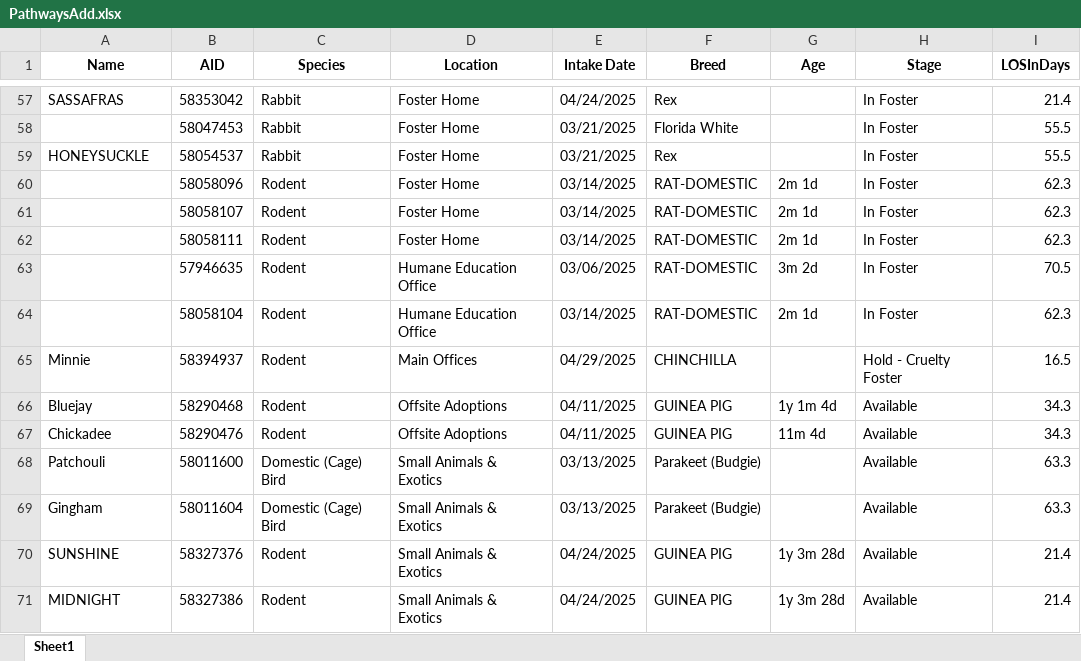
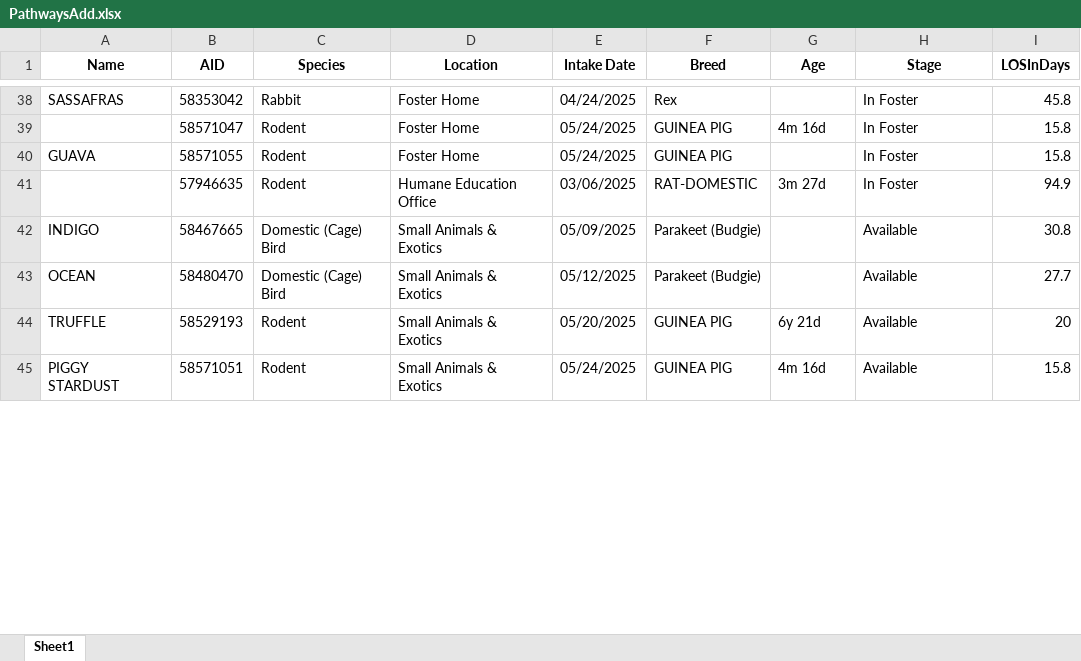
Before and after one commit to zsprowls/SPCAAutomation, an Excel workbook: Pathways Update/PathwaysAdd.xlsx, sheet Sheet1, drawn as a sheet; only a part is shown, gaps mark what is left out; values as stored, in another font and other column widths than the file's, no borders; removed rows and columns are numbered as before the commit, all else as after; the diff covers the shown part only; the diff names each change by its address in the sheet, - before the commit and + after, or states it on an @@ line.

```diff
--- a/Pathways Update/PathwaysAdd.xlsx (sheet Sheet1)
+++ b/Pathways Update/PathwaysAdd.xlsx (sheet Sheet1)
-I38 (LOSInDays): 21.4
+I38 (LOSInDays): 45.8
-row 58:  | 58047453 | Rabbit | Foster Home | 03/21/2025 | Florida White |  | In Foster | 55.5
-row 59: HONEYSUCKLE | 58054537 | Rabbit | Foster Home | 03/21/2025 | Rex |  | In Foster | 55.5
-row 60:  | 58058096 | Rodent | Foster Home | 03/14/2025 | RAT-DOMESTIC | 2m 1d | In Foster | 62.3
-row 61:  | 58058107 | Rodent | Foster Home | 03/14/2025 | RAT-DOMESTIC | 2m 1d | In Foster | 62.3
-row 62:  | 58058111 | Rodent | Foster Home | 03/14/2025 | RAT-DOMESTIC | 2m 1d | In Foster | 62.3
+row 39:  | 58571047 | Rodent | Foster Home | 05/24/2025 | GUINEA PIG | 4m 16d | In Foster | 15.8
+row 40: GUAVA | 58571055 | Rodent | Foster Home | 05/24/2025 | GUINEA PIG |  | In Foster | 15.8
-G41 (Age): 3m 2d
+G41 (Age): 3m 27d
-I41 (LOSInDays): 70.5
+I41 (LOSInDays): 94.9
-row 64:  | 58058104 | Rodent | Humane Education Office | 03/14/2025 | RAT-DOMESTIC | 2m 1d | In Foster | 62.3
-row 65: Minnie | 58394937 | Rodent | Main Offices | 04/29/2025 | CHINCHILLA |  | Hold - Cruelty Foster | 16.5
-row 66: Bluejay | 58290468 | Rodent | Offsite Adoptions | 04/11/2025 | GUINEA PIG | 1y 1m 4d | Available | 34.3
-row 67: Chickadee | 58290476 | Rodent | Offsite Adoptions | 04/11/2025 | GUINEA PIG | 11m 4d | Available | 34.3
-A42 (Name): Patchouli
+A42 (Name): INDIGO
-B42 (AID): 58011600
+B42 (AID): 58467665
-E42 (Intake Date): 03/13/2025
+E42 (Intake Date): 05/09/2025
-I42 (LOSInDays): 63.3
+I42 (LOSInDays): 30.8
-A43 (Name): Gingham
+A43 (Name): OCEAN
-B43 (AID): 58011604
+B43 (AID): 58480470
-E43 (Intake Date): 03/13/2025
+E43 (Intake Date): 05/12/2025
-I43 (LOSInDays): 63.3
+I43 (LOSInDays): 27.7
-A44 (Name): SUNSHINE
+A44 (Name): TRUFFLE
-B44 (AID): 58327376
+B44 (AID): 58529193
-E44 (Intake Date): 04/24/2025
+E44 (Intake Date): 05/20/2025
-G44 (Age): 1y 3m 28d
+G44 (Age): 6y 21d
-I44 (LOSInDays): 21.4
+I44 (LOSInDays): 20
-A45 (Name): MIDNIGHT
+A45 (Name): PIGGY STARDUST
-B45 (AID): 58327386
+B45 (AID): 58571051
-E45 (Intake Date): 04/24/2025
+E45 (Intake Date): 05/24/2025
-G45 (Age): 1y 3m 28d
+G45 (Age): 4m 16d
-I45 (LOSInDays): 21.4
+I45 (LOSInDays): 15.8
```
Also changed, not shown: 31 added rows, 49 removed rows and 22 edited cells elsewhere in this sheet, Pathways Update/PathwaysRemove.xlsx, 3 other files.
